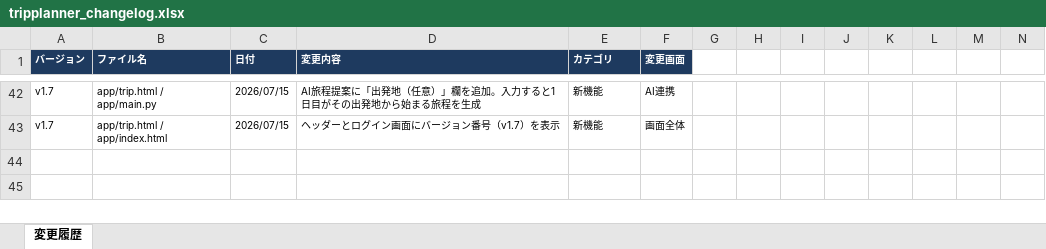
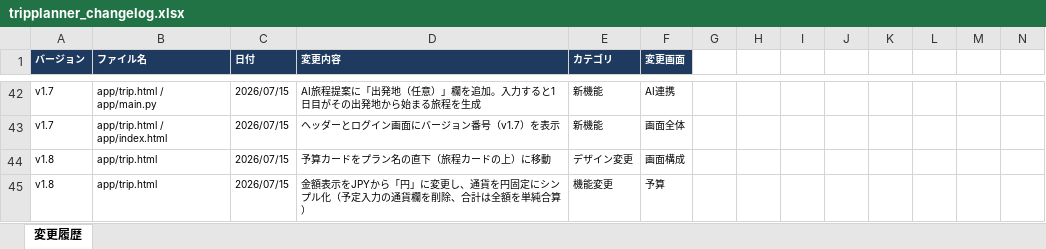
Before and after one commit to gogle01250-hue/tripplanner, an Excel workbook: tripplanner_changelog.xlsx, sheet 変更履歴, drawn as a sheet; only a part is shown, gaps mark what is left out; values as stored, in another font and other column widths than the file's, no borders; rows hold the shown columns only; the diff names each change by its address in the sheet, - before the commit and + after, or states it on an @@ line.

Commit message:
Log v1.8 budget reposition and yen display in changelog

```diff
--- a/tripplanner_changelog.xlsx (sheet 変更履歴)
+++ b/tripplanner_changelog.xlsx (sheet 変更履歴)
+row 44: v1.8 | app/trip.html | 2026/07/15 | 予算カードをプラン名の直下（旅程カードの上）に移動 | デザイン変更 | 画面構成
+row 45: v1.8 | app/trip.html | 2026/07/15 | 金額表示をJPYから「円」に変更し、通貨を円固定にシンプル化（予定入力の通貨欄を削除、合計は全額を単純合算） | 機能変更 | 予算
```
